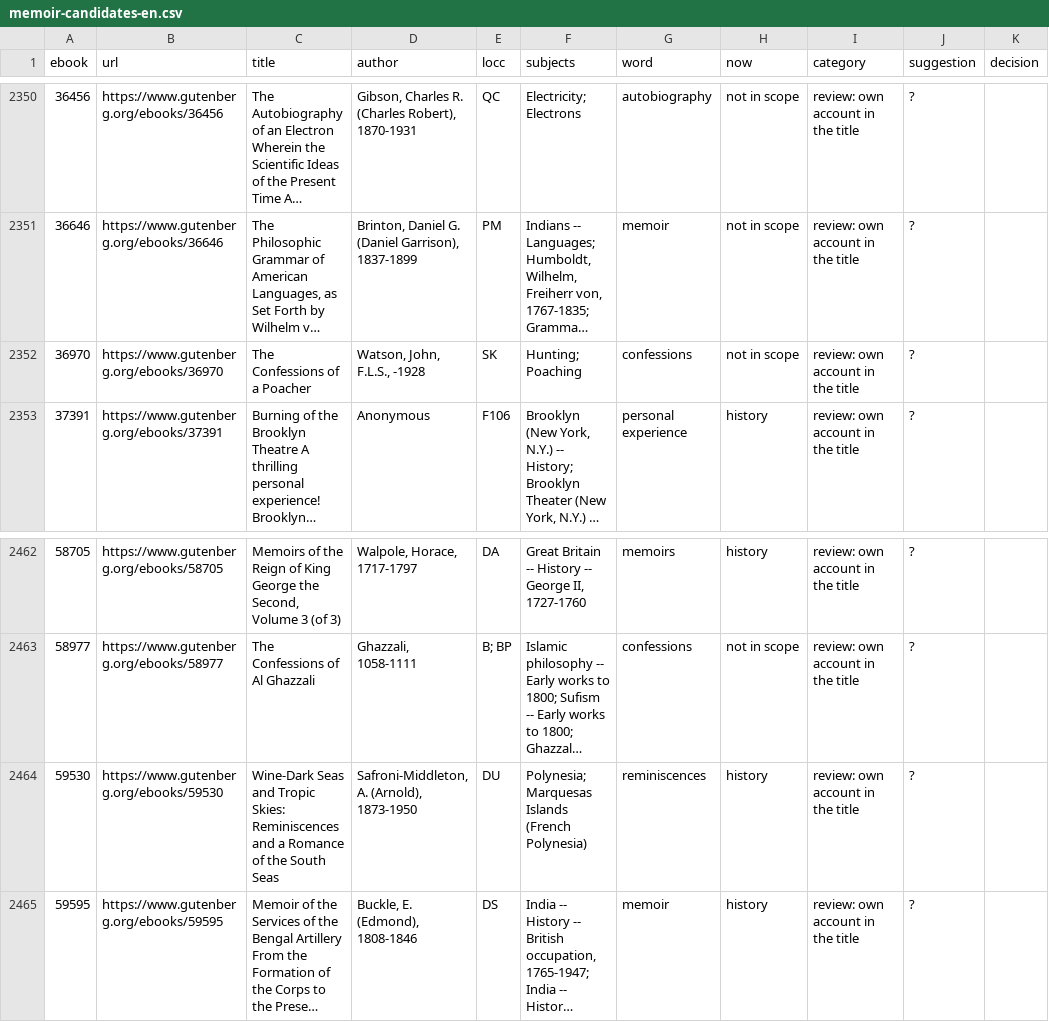
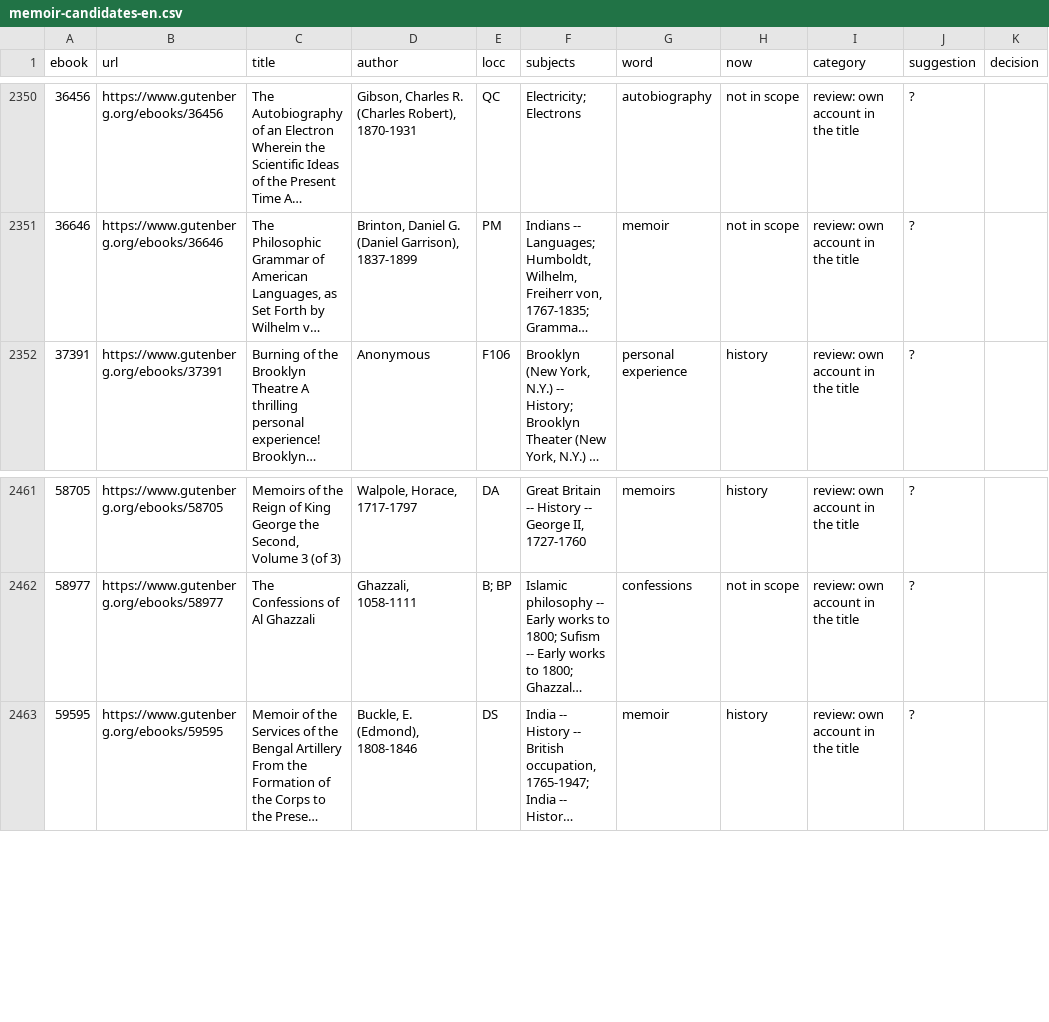
Before and after one commit to sourstar/project-louise, a CSV file: docs/notes/wiki-gutenberg-memoir-candidates/memoir-candidates-en.csv, drawn as a sheet; only a part is shown, gaps mark what is left out; long unchanged cells end in …; the diff names each change by its address in the sheet, - before the commit and + after, or states it on an @@ line.

```diff
--- a/docs/notes/wiki-gutenberg-memoir-candidates/memoir-candidates-en.csv
+++ b/docs/notes/wiki-gutenberg-memoir-candidates/memoir-candidates-en.csv
-row 2352: 36970 | https://www.gutenberg.org/ebooks/36970 | The Confessions of a Poacher | Watson, John, F.L.S., -1928 | SK | Hunting; Poaching | confessions | not in scope | review: own account in the title | ?
-row 2464: 59530 | https://www.gutenberg.org/ebooks/59530 | Wine-Dark Seas and Tropic Skies: Reminiscences and a Romance of the South Seas | Safroni-Middleton, A. (Arnold), 1873-1950 | DU | Polynesia; Marquesas Islands (French Polynesia) | reminiscences | history | review: own account in the title | ?
```
Also changed, not shown: 2 other files.
